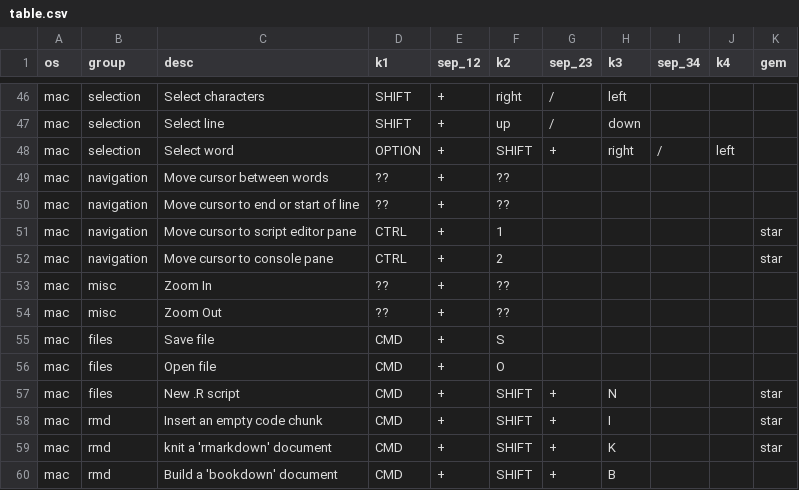
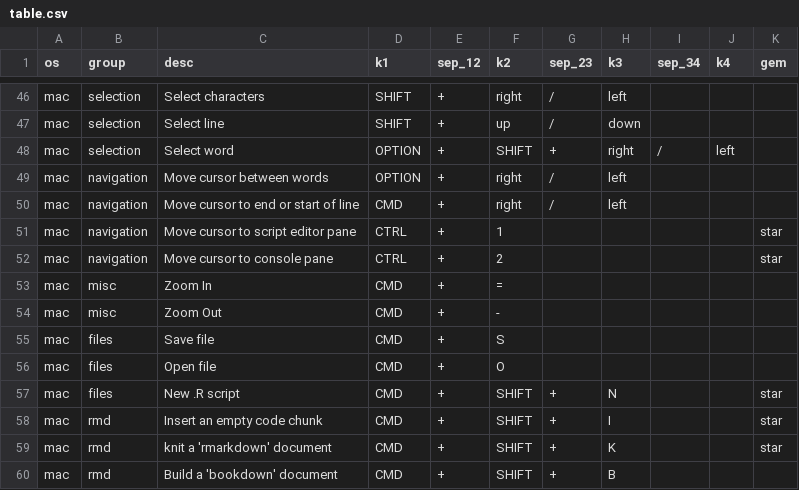
Before and after one commit to bstaton1/useful-keystrokes, a CSV file: table.csv, drawn as a sheet; only a part is shown, gaps mark what is left out.

Commit message:
insert missing mac shortcuts

```diff
--- a/table.csv
+++ b/table.csv
@@ -48,8 +48,8 @@ mac,selection,Select line,SHIFT,+,up,/,down,,,
 mac,selection,Select word,OPTION,+,SHIFT,+,right,/,left,
-mac,navigation,Move cursor between words,??,+,??,,,,,
-mac,navigation,Move cursor to end or start of line,??,+,??,,,,,
+mac,navigation,Move cursor between words,OPTION,+,right,/,left,,,
+mac,navigation,Move cursor to end or start of line,CMD,+,right,/,left,,,
 mac,navigation,Move cursor to script editor pane,CTRL,+,1,,,,,star
 mac,navigation,Move cursor to console pane,CTRL,+,2,,,,,star
-mac,misc,Zoom In,??,+,??,,,,,
-mac,misc,Zoom Out,??,+,??,,,,,
+mac,misc,Zoom In,CMD,+,=,,,,,
+mac,misc,Zoom Out,CMD,+,-,,,,,
 mac,files,Save file,CMD,+,S,,,,,
```
